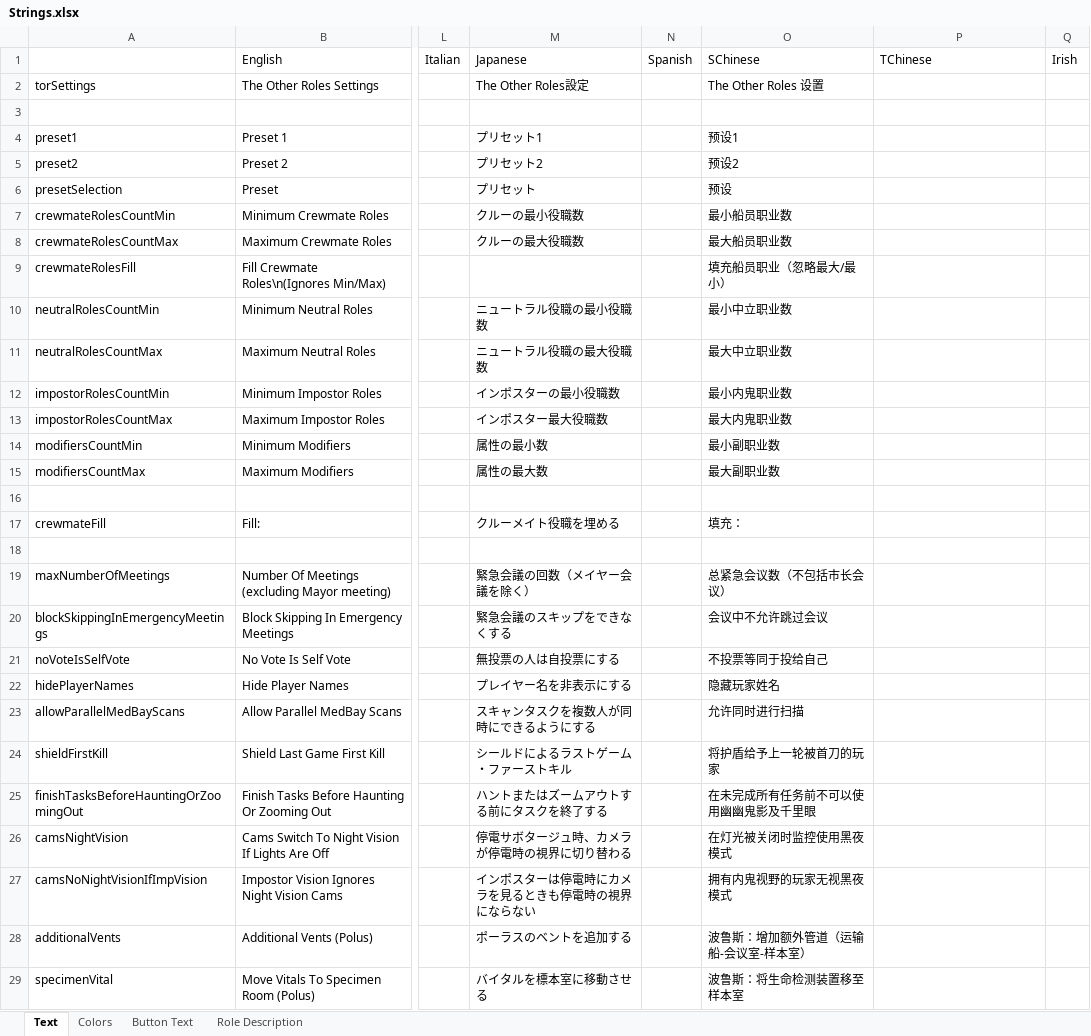
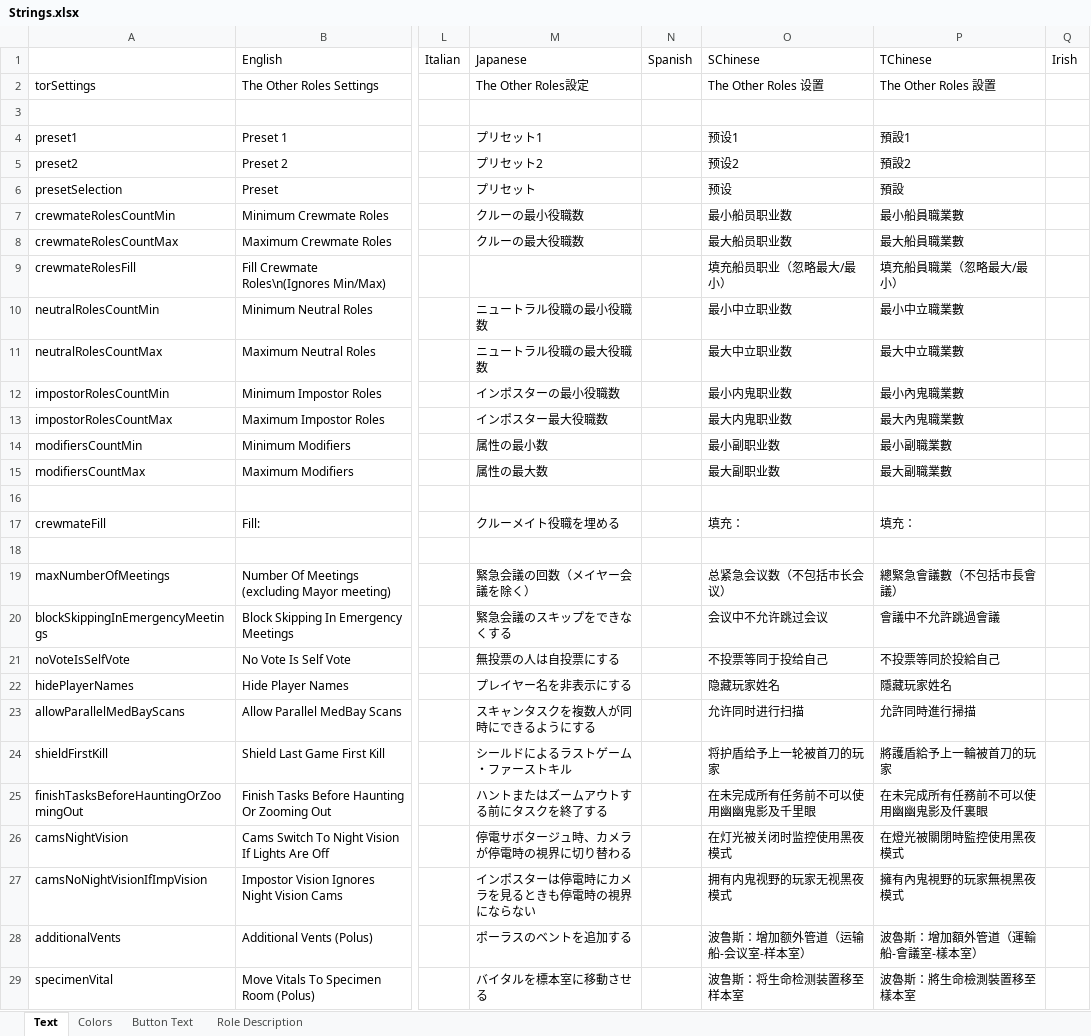
Before and after one commit to dabao40/TheOtherRolesGMIA, an Excel workbook: Strings.xlsx, sheet Text, drawn as a sheet; only a part is shown, gaps mark what is left out; values as stored, in another font and other column widths than the file's, no borders; charts and pictures not drawn; the diff covers the shown part only; the diff names each change by its address in the sheet, - before the commit and + after, or states it on an @@ line.

Commit message:
Update translations

```diff
--- a/Strings.xlsx (sheet Text)
+++ b/Strings.xlsx (sheet Text)
-P2: (empty)
+P2: The Other Roles 設置
-P4: (empty)
+P4: 預設1
-P5: (empty)
+P5: 預設2
-P6: (empty)
+P6: 預設
-P7: (empty)
+P7: 最小船員職業數
-P8: (empty)
+P8: 最大船員職業數
-P9: (empty)
+P9: 填充船員職業（忽略最大/最小）
-P10: (empty)
+P10: 最小中立職業數
-P11: (empty)
+P11: 最大中立職業數
-P12: (empty)
+P12: 最小內鬼職業數
-P13: (empty)
+P13: 最大內鬼職業數
-P14: (empty)
+P14: 最小副職業數
-P15: (empty)
+P15: 最大副職業數
-P17: (empty)
+P17: 填充：
-P19: (empty)
+P19: 總緊急會議數（不包括市長會議）
-P20: (empty)
+P20: 會議中不允許跳過會議
-P21: (empty)
+P21: 不投票等同於投給自己
-P22: (empty)
+P22: 隱藏玩家姓名
-P23: (empty)
+P23: 允許同時進行掃描
-P24: (empty)
+P24: 將護盾給予上一輪被首刀的玩家
-P25: (empty)
+P25: 在未完成所有任務前不可以使用幽幽鬼影及仟裏眼
-P26: (empty)
+P26: 在燈光被關閉時監控使用黑夜模式
-P27: (empty)
+P27: 擁有內鬼視野的玩家無視黑夜模式
-P28: (empty)
+P28: 波魯斯：增加額外管道（運輸船-會議室-樣本室）
-P29: (empty)
+P29: 波魯斯：將生命檢測裝置移至樣本室
```
Also changed, not shown: 851 edited cells elsewhere in this sheet, sheet Role Description, sheet Button Text, sheet Colors, charts or pictures.
